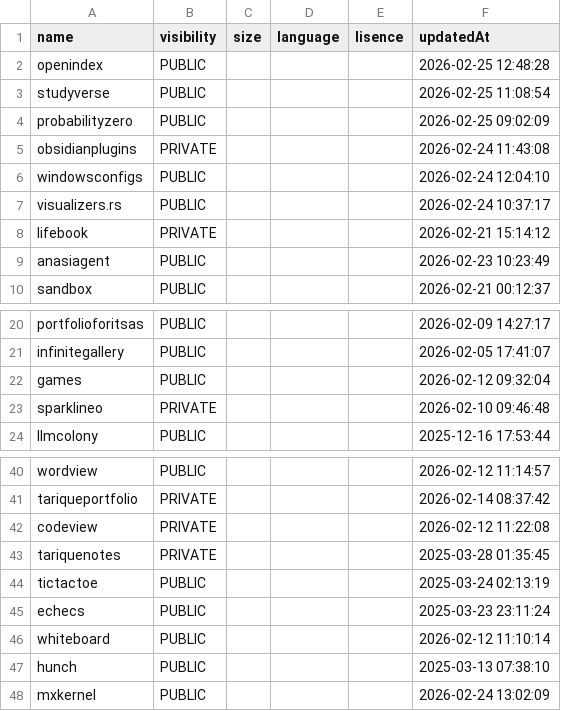
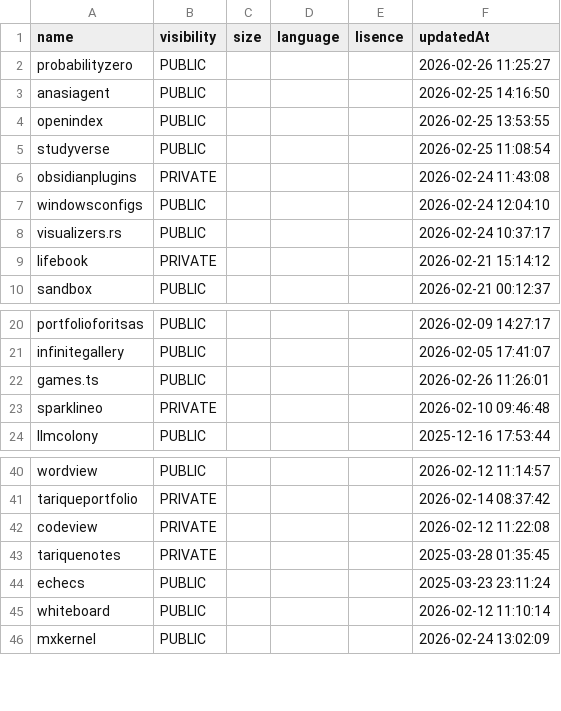
Before and after one commit to probabilityzero/probabilityzero, a CSV file: projects.csv, drawn as a sheet; only a part is shown, gaps mark what is left out.

Commit message:
updated csv

```diff
--- a/projects.csv
+++ b/projects.csv
@@ -1,5 +1,6 @@
 "name","visibility","size","language","lisence","updatedAt"
-"openindex","PUBLIC",,,,"2026-02-25 12:48:28"
+"probabilityzero","PUBLIC",,,,"2026-02-26 11:25:27"
+"anasiagent","PUBLIC",,,,"2026-02-25 14:16:50"
+"openindex","PUBLIC",,,,"2026-02-25 13:53:55"
 "studyverse","PUBLIC",,,,"2026-02-25 11:08:54"
-"probabilityzero","PUBLIC",,,,"2026-02-25 09:02:09"
 "obsidianplugins","PRIVATE",,,,"2026-02-24 11:43:08"
@@ -8,3 +9,2 @@
 "lifebook","PRIVATE",,,,"2026-02-21 15:14:12"
-"anasiagent","PUBLIC",,,,"2026-02-23 10:23:49"
 "sandbox","PUBLIC",,,,"2026-02-21 00:12:37"
@@ -21,3 +21,3 @@
 "infinitegallery","PUBLIC",,,,"2026-02-05 17:41:07"
-"games","PUBLIC",,,,"2026-02-12 09:32:04"
+"games.ts","PUBLIC",,,,"2026-02-26 11:26:01"
 "sparklineo","PRIVATE",,,,"2026-02-10 09:46:48"
@@ -43,6 +43,4 @@
 "tariquenotes","PRIVATE",,,,"2025-03-28 01:35:45"
-"tictactoe","PUBLIC",,,,"2025-03-24 02:13:19"
 "echecs","PUBLIC",,,,"2025-03-23 23:11:24"
 "whiteboard","PUBLIC",,,,"2026-02-12 11:10:14"
-"hunch","PUBLIC",,,,"2025-03-13 07:38:10"
 "mxkernel","PUBLIC",,,,"2026-02-24 13:02:09"
```
